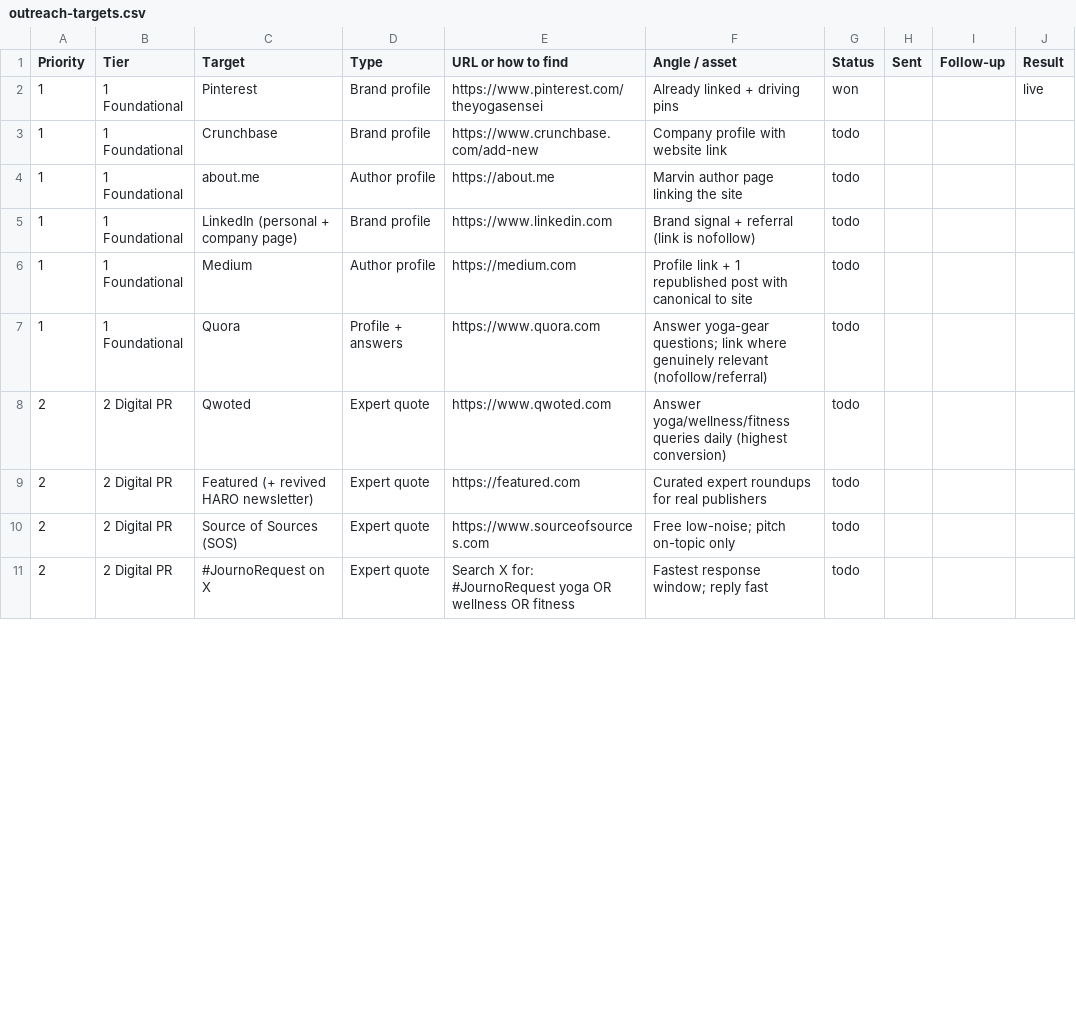
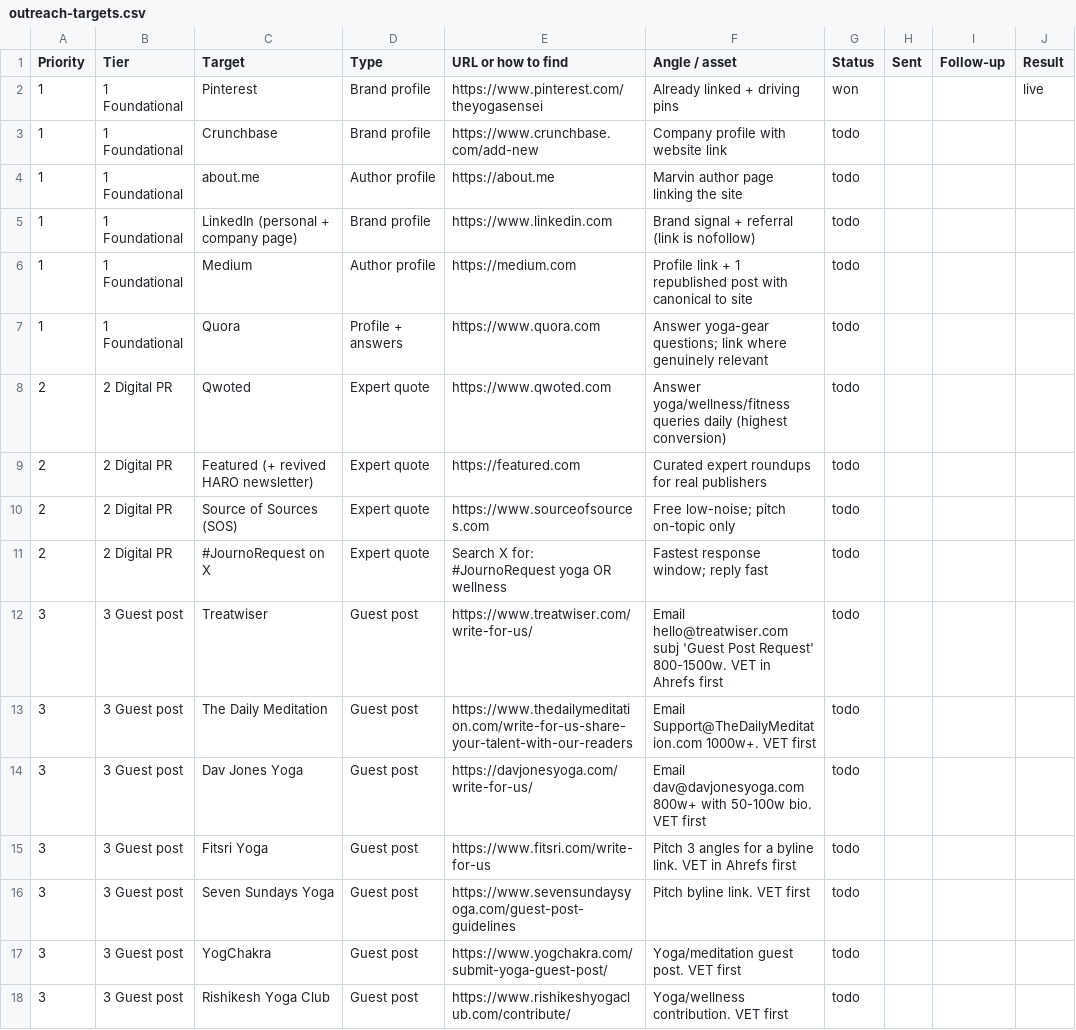
Before and after one commit to MarvinNL046/theyogasensei, a CSV file: docs/seo/outreach-targets.csv, drawn as a sheet; only a part is shown; the diff covers the shown part only.

```diff
--- a/docs/seo/outreach-targets.csv
+++ b/docs/seo/outreach-targets.csv
@@ -6,3 +6,3 @@ Priority,Tier,Target,Type,URL or how to find,Angle / asset,Status,Sent,Follow-up
 1,1 Foundational,Medium,Author profile,https://medium.com,Profile link + 1 republished post with canonical to site,todo,,,
-1,1 Foundational,Quora,Profile + answers,https://www.quora.com,Answer yoga-gear questions; link where genuinely relevant (nofollow/referral),todo,,,
+1,1 Foundational,Quora,Profile + answers,https://www.quora.com,Answer yoga-gear questions; link where genuinely relevant,todo,,,
 2,2 Digital PR,Qwoted,Expert quote,https://www.qwoted.com,Answer yoga/wellness/fitness queries daily (highest conversion),todo,,,
@@ -10,2 +10,9 @@ Priority,Tier,Target,Type,URL or how to find,Angle / asset,Status,Sent,Follow-up
 2,2 Digital PR,Source of Sources (SOS),Expert quote,https://www.sourceofsources.com,Free low-noise; pitch on-topic only,todo,,,
-2,2 Digital PR,#JournoRequest on X,Expert quote,"Search X for: #JournoRequest yoga OR wellness OR fitness",Fastest response window; reply fast,todo,,,
+2,2 Digital PR,#JournoRequest on X,Expert quote,"Search X for: #JournoRequest yoga OR wellness",Fastest response window; reply fast,todo,,,
+3,3 Guest post,Treatwiser,Guest post,https://www.treatwiser.com/write-for-us/,Email hello@treatwiser.com subj 'Guest Post Request' 800-1500w. VET in Ahrefs first,todo,,,
+3,3 Guest post,The Daily Meditation,Guest post,https://www.thedailymeditation.com/write-for-us-share-your-talent-with-our-readers,Email Support@TheDailyMeditation.com 1000w+. VET first,todo,,,
+3,3 Guest post,Dav Jones Yoga,Guest post,https://davjonesyoga.com/write-for-us/,Email dav@davjonesyoga.com 800w+ with 50-100w bio. VET first,todo,,,
+3,3 Guest post,Fitsri Yoga,Guest post,https://www.fitsri.com/write-for-us,Pitch 3 angles for a byline link. VET in Ahrefs first,todo,,,
+3,3 Guest post,Seven Sundays Yoga,Guest post,https://www.sevensundaysyoga.com/guest-post-guidelines,Pitch byline link. VET first,todo,,,
+3,3 Guest post,YogChakra,Guest post,https://www.yogchakra.com/submit-yoga-guest-post/,Yoga/meditation guest post. VET first,todo,,,
+3,3 Guest post,Rishikesh Yoga Club,Guest post,https://www.rishikeshyogaclub.com/contribute/,Yoga/wellness contribution. VET first,todo,,,
```
Also changed, not shown: 5 added rows, 2 removed rows and 16 edited cells elsewhere in this file.
